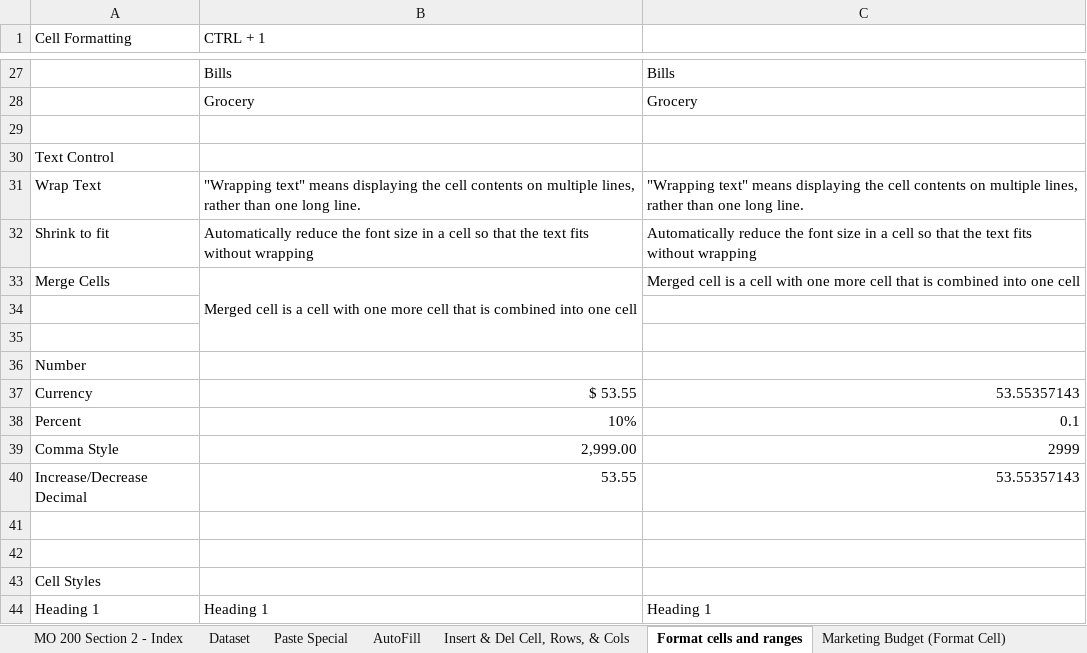
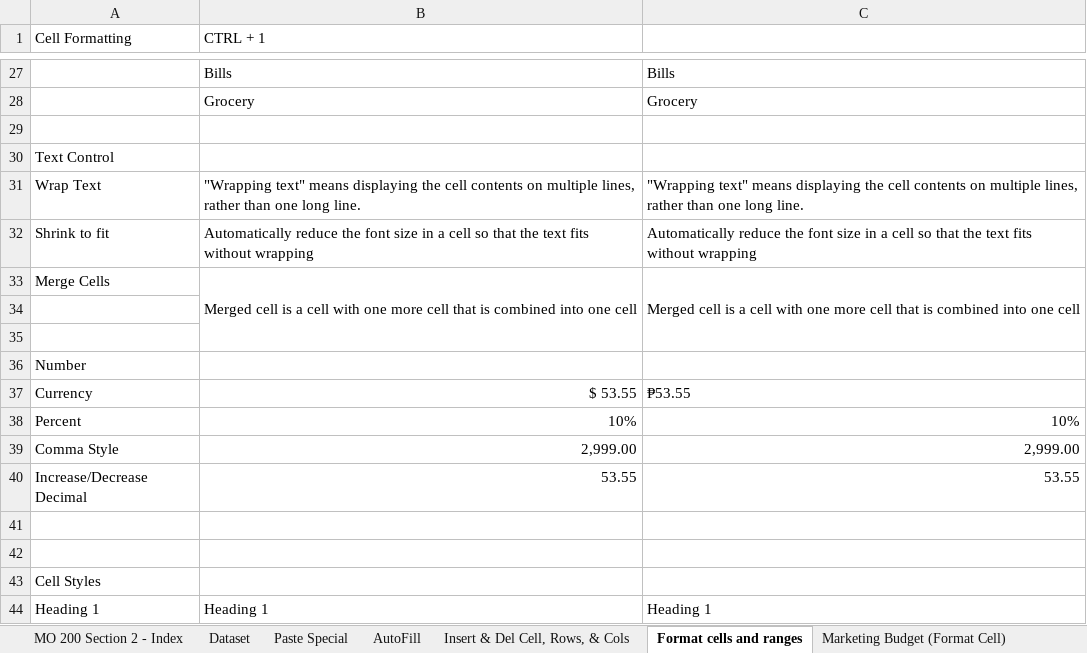
Before and after one commit to jelisharbb/excel-projects, an Excel workbook: mo-200/DSA MO 200 2. Manage data cells and ranges.xlsx, sheet Format cells and ranges, drawn as a sheet; only a part is shown, gaps mark what is left out; values as stored, in another font and other column widths than the file's, no cell formats; the diff names each change by its address in the sheet, - before the commit and + after, or states it on an @@ line.

```diff
--- a/mo-200/DSA MO 200 2. Manage data cells and ranges.xlsx (sheet Format cells and ranges)
+++ b/mo-200/DSA MO 200 2. Manage data cells and ranges.xlsx (sheet Format cells and ranges)
+C33:C35 merged
-C37: 53.55357143
+C37: ₱53.55
-C38: 0.1
+C38: 10%
-C39: 2999
+C39: 2,999.00
-C40: 53.55357143
+C40: 53.55
```
Also changed, not shown: sheet Paste Special, sheet AutoFill, sheet Define & reference named range, sheet MO 200 Section 2 - Index, sheet Marketing Budget (Format Cell), cell formats, formulas that keep their value, charts or pictures, mo-200/DSA MO 200 1. Manage worksheets and workbooks.xlsx, mo-200/DSA MO 200 3. Manage tables and table data.xlsx, 2 other files.
